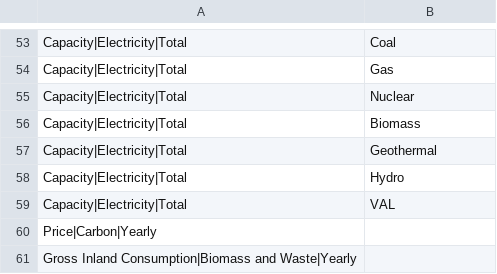
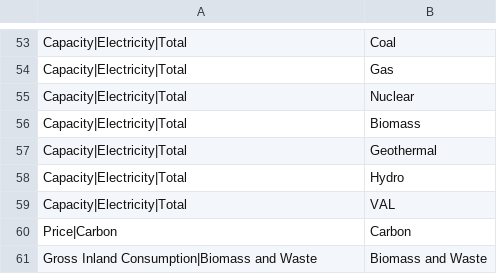
Before and after one commit to e3modelling/postprom, a CSV file: inst/extdata/plot_mapping.csv, drawn as a sheet; only a part is shown, gaps mark what is left out.

Commit message:
Fix a bug for plot variables with a trailing "|".

```diff
--- a/inst/extdata/plot_mapping.csv
+++ b/inst/extdata/plot_mapping.csv
@@ -59,3 +59,3 @@ Capacity|Electricity|Total,Hydro
 Capacity|Electricity|Total,VAL
-Price|Carbon|Yearly,
-Gross Inland Consumption|Biomass and Waste|Yearly,
+Price|Carbon,Carbon
+Gross Inland Consumption|Biomass and Waste,Biomass and Waste
```
Also changed, not shown: inst/extdata/plotstyle.csv, 4 other files.
